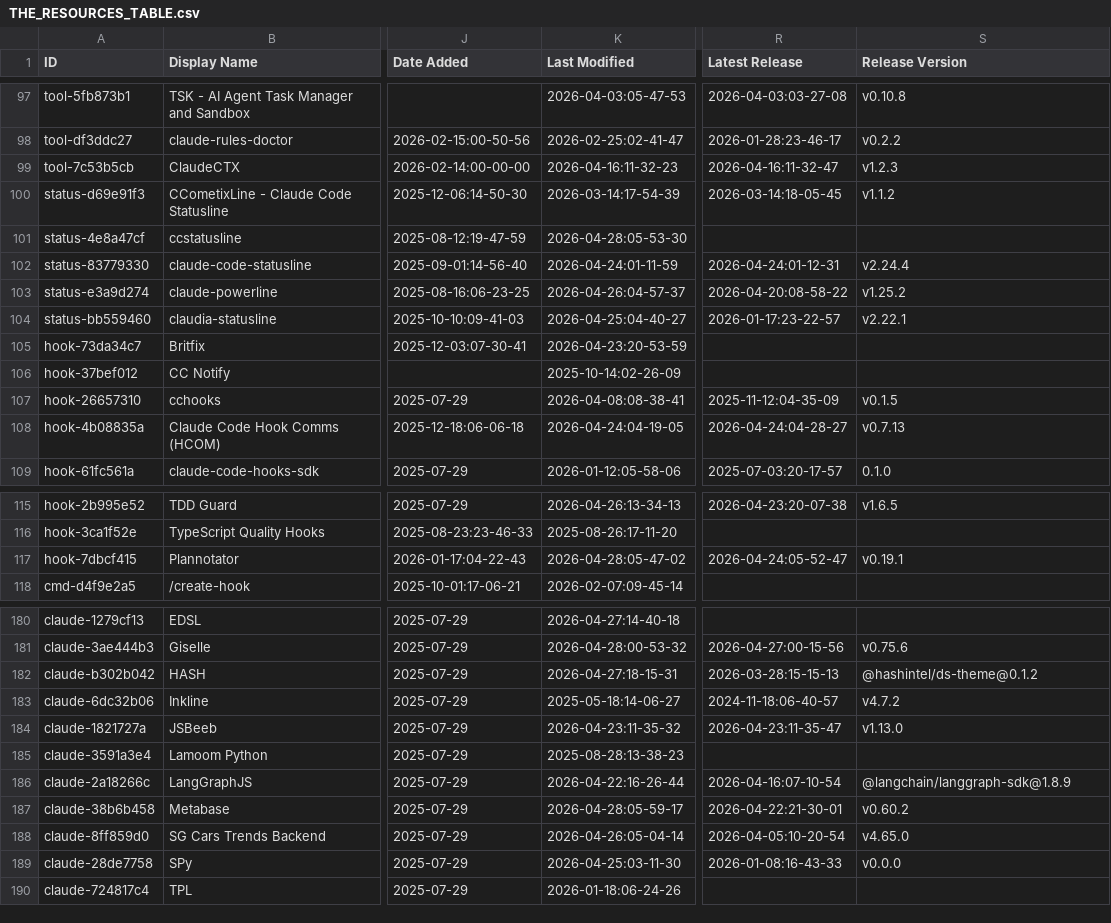
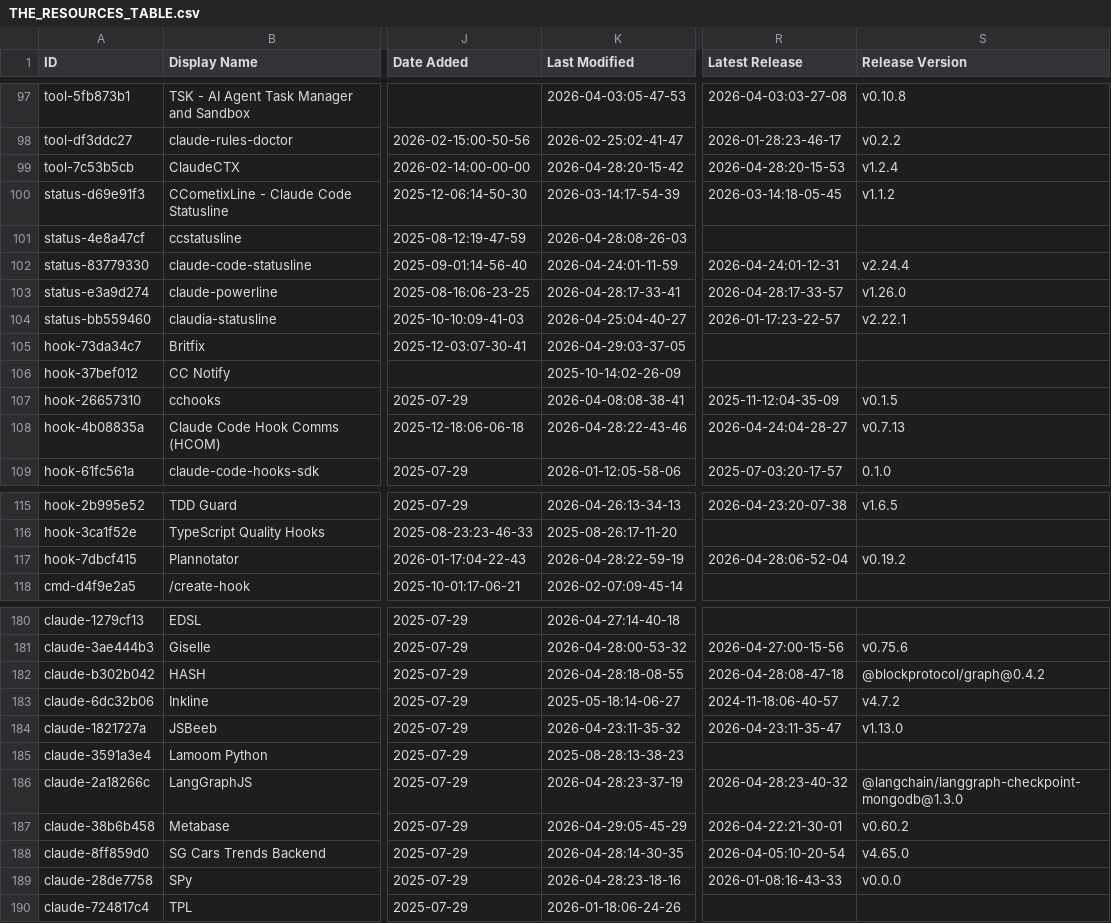
Before and after one commit to INSTIG8AI/awesome-claude-code, a CSV file: THE_RESOURCES_TABLE.csv, drawn as a sheet; only a part is shown, gaps mark what is left out; the diff covers the shown part only; the diff names each change by its address in the sheet, - before the commit and + after, or states it on an @@ line.

```diff
--- a/THE_RESOURCES_TABLE.csv
+++ b/THE_RESOURCES_TABLE.csv
-K99 (Last Modified): 2026-04-16:11-32-23
+K99 (Last Modified): 2026-04-28:20-15-42
-R99 (Latest Release): 2026-04-16:11-32-47
+R99 (Latest Release): 2026-04-28:20-15-53
-S99 (Release Version): v1.2.3
+S99 (Release Version): v1.2.4
-K101 (Last Modified): 2026-04-28:05-53-30
+K101 (Last Modified): 2026-04-28:08-26-03
-K103 (Last Modified): 2026-04-26:04-57-37
+K103 (Last Modified): 2026-04-28:17-33-41
-R103 (Latest Release): 2026-04-20:08-58-22
+R103 (Latest Release): 2026-04-28:17-33-57
-S103 (Release Version): v1.25.2
+S103 (Release Version): v1.26.0
-K105 (Last Modified): 2026-04-23:20-53-59
+K105 (Last Modified): 2026-04-29:03-37-05
-K108 (Last Modified): 2026-04-24:04-19-05
+K108 (Last Modified): 2026-04-28:22-43-46
-K117 (Last Modified): 2026-04-28:05-47-02
+K117 (Last Modified): 2026-04-28:22-59-19
-R117 (Latest Release): 2026-04-24:05-52-47
+R117 (Latest Release): 2026-04-28:06-52-04
-S117 (Release Version): v0.19.1
+S117 (Release Version): v0.19.2
-K182 (Last Modified): 2026-04-27:18-15-31
+K182 (Last Modified): 2026-04-28:18-08-55
-R182 (Latest Release): 2026-03-28:15-15-13
+R182 (Latest Release): 2026-04-28:08-47-18
-S182 (Release Version): @hashintel/ds-theme@0.1.2
+S182 (Release Version): @blockprotocol/graph@0.4.2
-K186 (Last Modified): 2026-04-22:16-26-44
+K186 (Last Modified): 2026-04-28:23-37-19
-R186 (Latest Release): 2026-04-16:07-10-54
+R186 (Latest Release): 2026-04-28:23-40-32
-S186 (Release Version): @langchain/langgraph-sdk@1.8.9
+S186 (Release Version): @langchain/langgraph-checkpoint-mongodb@1.3.0
-K187 (Last Modified): 2026-04-28:05-59-17
+K187 (Last Modified): 2026-04-29:05-45-29
-K188 (Last Modified): 2026-04-26:05-04-14
+K188 (Last Modified): 2026-04-28:14-30-35
-K189 (Last Modified): 2026-04-25:03-11-30
+K189 (Last Modified): 2026-04-28:23-18-16
```
Also changed, not shown: 41 edited cells elsewhere in this file.
